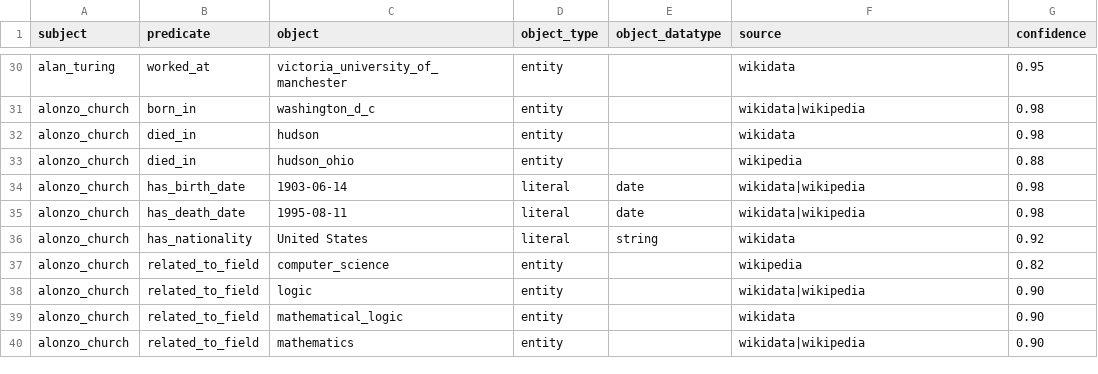
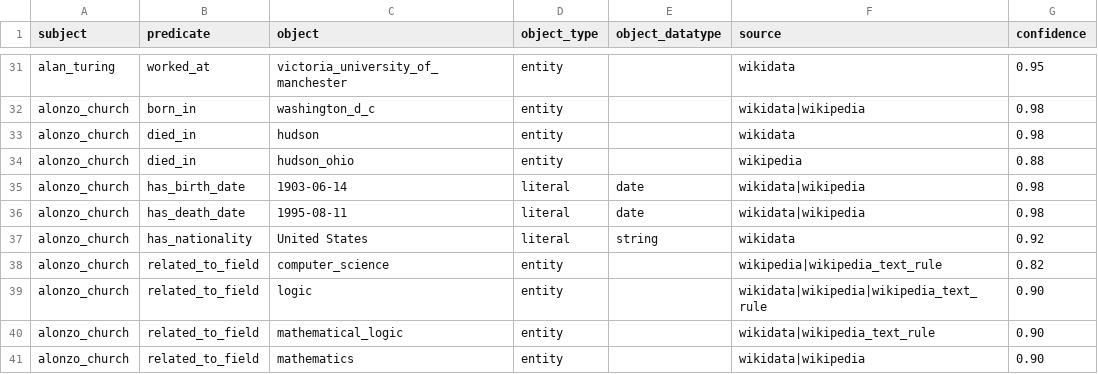
Before and after one commit to fivekilo/turing-knowledge-graph, a CSV file: data/fused/triples_fused.csv, drawn as a sheet; only a part is shown, gaps mark what is left out; the diff covers the shown part only.

```diff
--- a/data/fused/triples_fused.csv
+++ b/data/fused/triples_fused.csv
@@ -36,5 +37,5 @@ alonzo_church,has_death_date,1995-08-11,literal,date,wikidata|wikipedia,0.98
 alonzo_church,has_nationality,United States,literal,string,wikidata,0.92
-alonzo_church,related_to_field,computer_science,entity,,wikipedia,0.82
-alonzo_church,related_to_field,logic,entity,,wikidata|wikipedia,0.90
-alonzo_church,related_to_field,mathematical_logic,entity,,wikidata,0.90
+alonzo_church,related_to_field,computer_science,entity,,wikipedia|wikipedia_text_rule,0.82
+alonzo_church,related_to_field,logic,entity,,wikidata|wikipedia|wikipedia_text_rule,0.90
+alonzo_church,related_to_field,mathematical_logic,entity,,wikidata|wikipedia_text_rule,0.90
 alonzo_church,related_to_field,mathematics,entity,,wikidata|wikipedia,0.90
```
Also changed, not shown: 5 added rows and 4 edited cells elsewhere in this file, data/exports/edges.csv, data/exports/nodes.csv, 31 other files.
